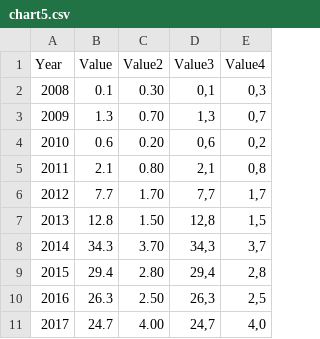
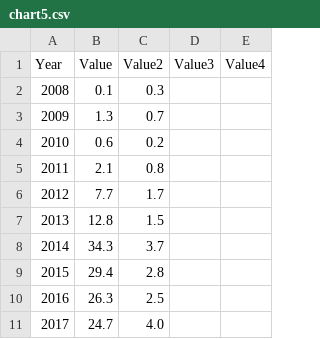
Before and after one commit to anastasiabalagurova/five-reasons, a CSV file: data/chart5.csv, drawn as a sheet; only a part is shown; the diff covers the shown part only.

```diff
--- a/data/chart5.csv
+++ b/data/chart5.csv
@@ -1,11 +1,11 @@
 Year,Value,Value2,Value3,Value4
-2008,"0.1","0.30","0,1","0,3"
-2009,"1.3","0.70","1,3","0,7"
-2010,"0.6","0.20","0,6","0,2"
-2011,"2.1","0.80","2,1","0,8"
-2012,"7.7","1.70","7,7","1,7"
-2013,"12.8","1.50","12,8","1,5"
-2014,"34.3","3.70","34,3","3,7"
-2015,"29.4","2.80","29,4","2,8"
-2016,"26.3","2.50","26,3","2,5"
-2017,"24.7","4.00","24,7","4,0"
+2008,"0.1","0.3"
+2009,"1.3","0.7"
+2010,"0.6","0.2"
+2011,"2.1","0.8"
+2012,"7.7","1.7"
+2013,"12.8","1.5"
+2014,"34.3","3.7"
+2015,"29.4","2.8"
+2016,"26.3","2.5"
+2017,"24.7","4.0"
```
Also changed, not shown: 12 edited cells elsewhere in this file, data/chart1.csv, 15 other files.
